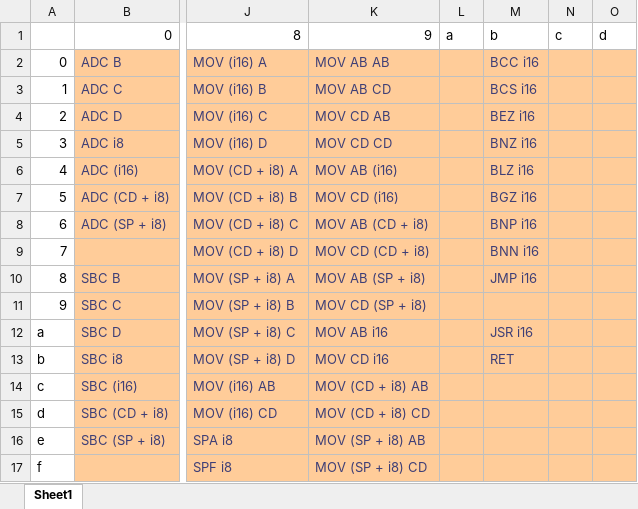
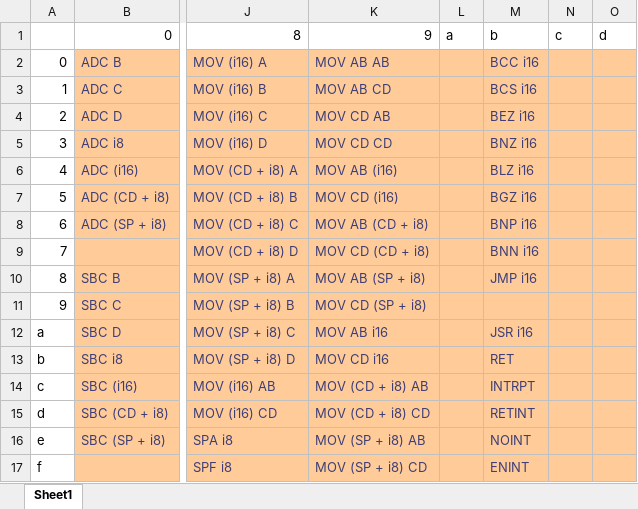
Before and after one commit to ksmonkey123/8bit_computer, an Excel workbook: instruction set map.xlsx, sheet Sheet1, drawn as a sheet; only a part is shown, gaps mark what is left out; values as stored, in another font and other column widths than the file's, no borders; the diff names each change by its address in the sheet, - before the commit and + after, or states it on an @@ line.

```diff
--- a/instruction set map.xlsx (sheet Sheet1)
+++ b/instruction set map.xlsx (sheet Sheet1)
-M14: (empty)
+M14: INTRPT
-M15: (empty)
+M15: RETINT
-M16: (empty)
+M16: NOINT
-M17: (empty)
+M17: ENINT
```
Also changed, not shown: 7 other files.
